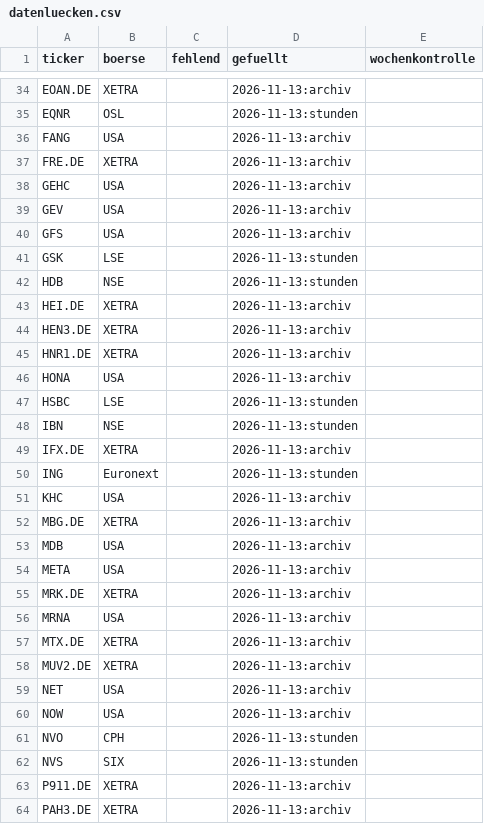
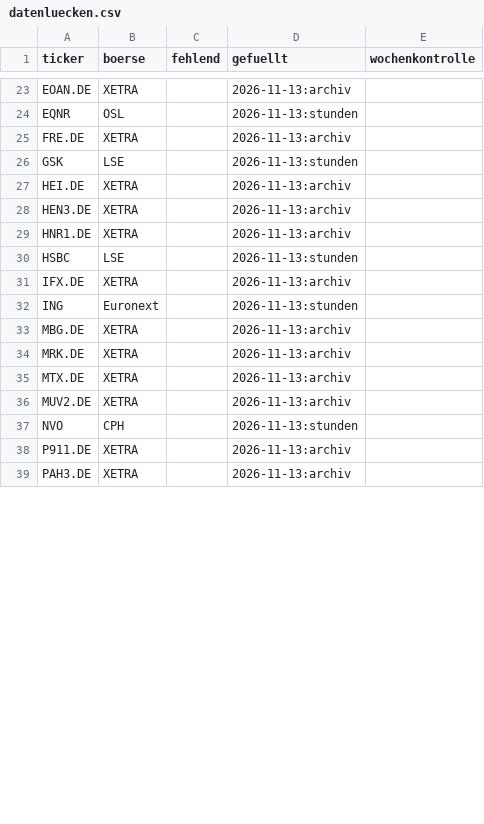
Before and after one commit to hahnpeterph-pixel/boersen-screening, a CSV file: docs/datenluecken.csv, drawn as a sheet; only a part is shown, gaps mark what is left out; removed rows and columns are numbered as before the commit, all else as after; the diff covers the shown part only; the diff names each change by its address in the sheet, - before the commit and + after, or states it on an @@ line.

```diff
--- a/docs/datenluecken.csv
+++ b/docs/datenluecken.csv
-row 36: FANG | USA |  | 2026-11-13:archiv
-row 38: GEHC | USA |  | 2026-11-13:archiv
-row 39: GEV | USA |  | 2026-11-13:archiv
-row 40: GFS | USA |  | 2026-11-13:archiv
-row 42: HDB | NSE |  | 2026-11-13:stunden
-row 46: HONA | USA |  | 2026-11-13:archiv
-row 48: IBN | NSE |  | 2026-11-13:stunden
-row 51: KHC | USA |  | 2026-11-13:archiv
-row 53: MDB | USA |  | 2026-11-13:archiv
-row 54: META | USA |  | 2026-11-13:archiv
-row 56: MRNA | USA |  | 2026-11-13:archiv
-row 59: NET | USA |  | 2026-11-13:archiv
-row 60: NOW | USA |  | 2026-11-13:archiv
-row 62: NVS | SIX |  | 2026-11-13:stunden
```
Also changed, not shown: 1 added row and 27 removed rows elsewhere in this file, docs/heute.csv, docs/kursverlauf_tief.csv, 25 other files.
